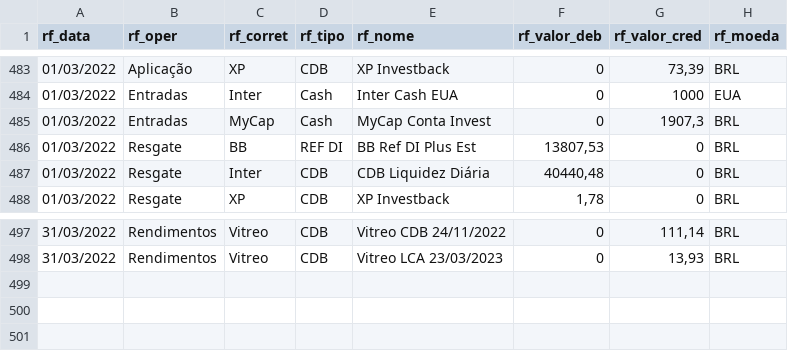
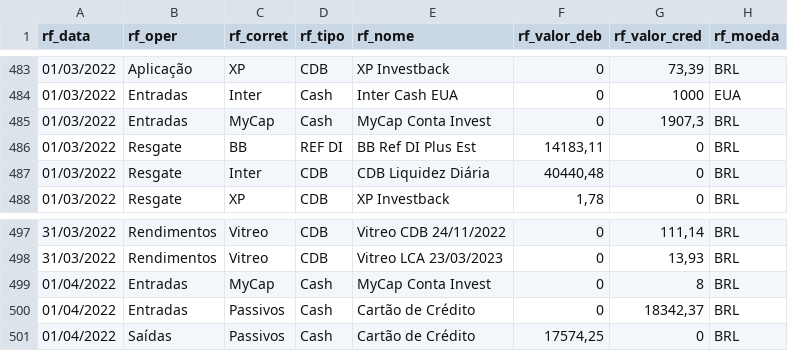
Before and after one commit to renatosts/sql_test, a CSV file: CSV/OperacaoRF.csv, drawn as a sheet; only a part is shown, gaps mark what is left out.

```diff
--- a/CSV/OperacaoRF.csv
+++ b/CSV/OperacaoRF.csv
@@ -485,3 +485,3 @@ rf_data;rf_oper;rf_corret;rf_tipo;rf_nome;rf_valor_deb;rf_valor_cred;rf_moeda
 01/03/2022;Entradas;MyCap;Cash;MyCap Conta Invest;0;1907,3;BRL
-01/03/2022;Resgate;BB;REF DI;BB Ref DI Plus Est;13807,53;0;BRL
+01/03/2022;Resgate;BB;REF DI;BB Ref DI Plus Est;14183,11;0;BRL
 01/03/2022;Resgate;Inter;CDB;CDB Liquidez Diária;40440,48;0;BRL
@@ -498 +498,4 @@ rf_data;rf_oper;rf_corret;rf_tipo;rf_nome;rf_valor_deb;rf_valor_cred;rf_moeda
 31/03/2022;Rendimentos;Vitreo;CDB;Vitreo LCA 23/03/2023;0;13,93;BRL
+01/04/2022;Entradas;MyCap;Cash;MyCap Conta Invest;0;8;BRL
+01/04/2022;Entradas;Passivos;Cash;Cartão de Crédito;0;18342,37;BRL
+01/04/2022;Saídas;Passivos;Cash;Cartão de Crédito;17574,25;0;BRL
```
Also changed, not shown: CSV/ProventosAcao.csv.
